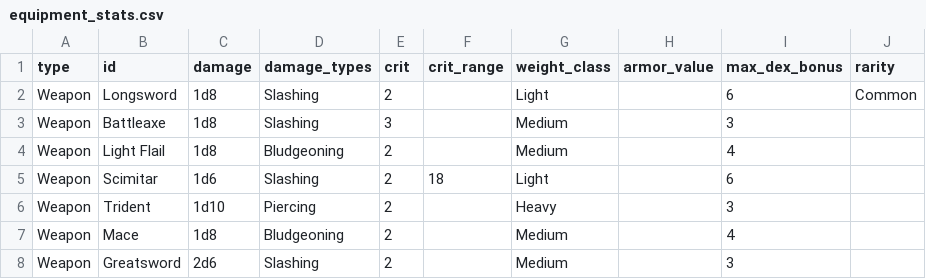
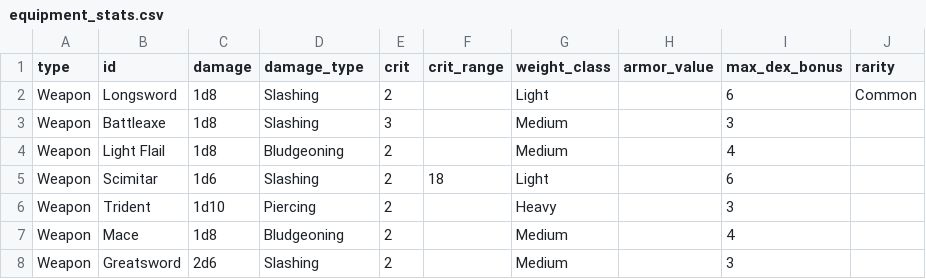
Before and after one commit to mrollinswaterman/dungeon_text, a CSV file: equipment_stats.csv, drawn as a sheet; only a part is shown.

```diff
--- a/equipment_stats.csv
+++ b/equipment_stats.csv
@@ -1,2 +1,2 @@
-type,id,damage,damage_types,crit,crit_range,weight_class,armor_value,max_dex_bonus,rarity
+type,id,damage,damage_type,crit,crit_range,weight_class,armor_value,max_dex_bonus,rarity
 Weapon,Longsword,1d8,Slashing,2,,Light,,6,Common
```
Also changed, not shown: monster_stats.csv, 5 other files.
